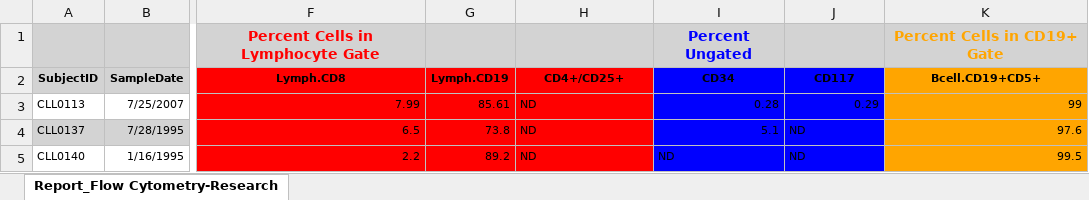
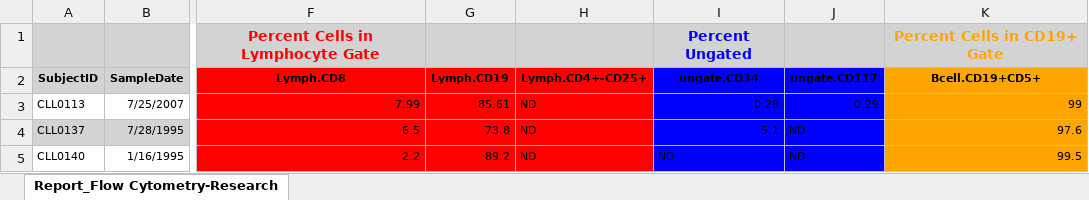
Before and after one commit to erinboyle05/thesis_data, an Excel workbook: data/Report_Flow_Cytometry-Research.xlsx, sheet Report_Flow Cytometry-Research, drawn as a sheet; only a part is shown, gaps mark what is left out; values as stored, in another font and other column widths than the file's, no borders; the diff names each change by its address in the sheet, - before the commit and + after, or states it on an @@ line.

```diff
--- a/data/Report_Flow_Cytometry-Research.xlsx (sheet Report_Flow Cytometry-Research)
+++ b/data/Report_Flow_Cytometry-Research.xlsx (sheet Report_Flow Cytometry-Research)
-H2: CD4+/CD25+
+H2: Lymph.CD4+-CD25+
-I2: CD34
+I2: ungate.CD34
-J2: CD117
+J2: ungate.CD117
```
Also changed, not shown: data/Report_Survival.xlsx, 3 other files.
